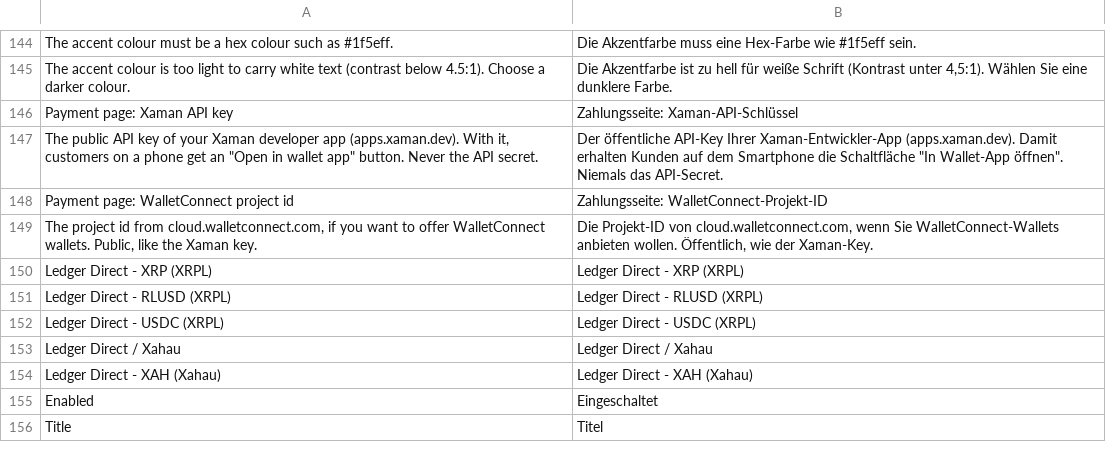
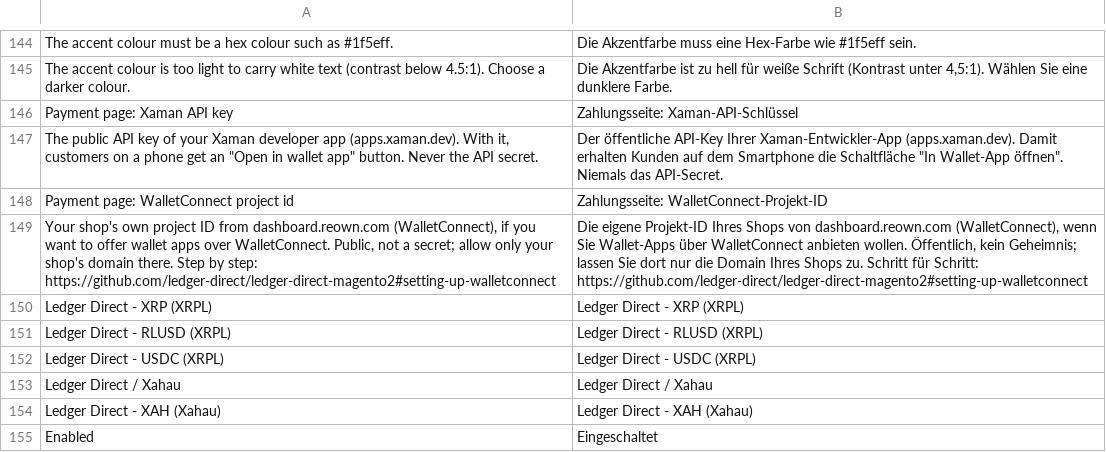
Before and after one commit to ledger-direct/ledger-direct-magento2, a CSV file: i18n/de_DE.csv, drawn as a sheet; only a part is shown, gaps mark what is left out; the shorter side is filled out with more unchanged rows.

```diff
--- a/i18n/de_DE.csv
+++ b/i18n/de_DE.csv
@@ -148,3 +148,3 @@
 "Payment page: WalletConnect project id","Zahlungsseite: WalletConnect-Projekt-ID"
-"The project id from cloud.walletconnect.com, if you want to offer WalletConnect wallets. Public, like the Xaman key.","Die Projekt-ID von cloud.walletconnect.com, wenn Sie WalletConnect-Wallets anbieten wollen. Öffentlich, wie der Xaman-Key."
+"Your shop's own project ID from dashboard.reown.com (WalletConnect), if you want to offer wallet apps over WalletConnect. Public, not a secret; allow only your shop's domain there. Step by step: https://github.com/ledger-direct/ledger-direct-magento2#setting-up-walletconnect","Die eigene Projekt-ID Ihres Shops von dashboard.reown.com (WalletConnect), wenn Sie Wallet-Apps über WalletConnect anbieten wollen. Öffentlich, kein Geheimnis; lassen Sie dort nur die Domain Ihres Shops zu. Schritt für Schritt: https://github.com/ledger-direct/ledger-direct-magento2#setting-up-walletconnect"
 "Ledger Direct - XRP (XRPL)","Ledger Direct - XRP (XRPL)"
```
Also changed, not shown: i18n/en_US.csv, i18n/es_ES.csv, 6 other files.
